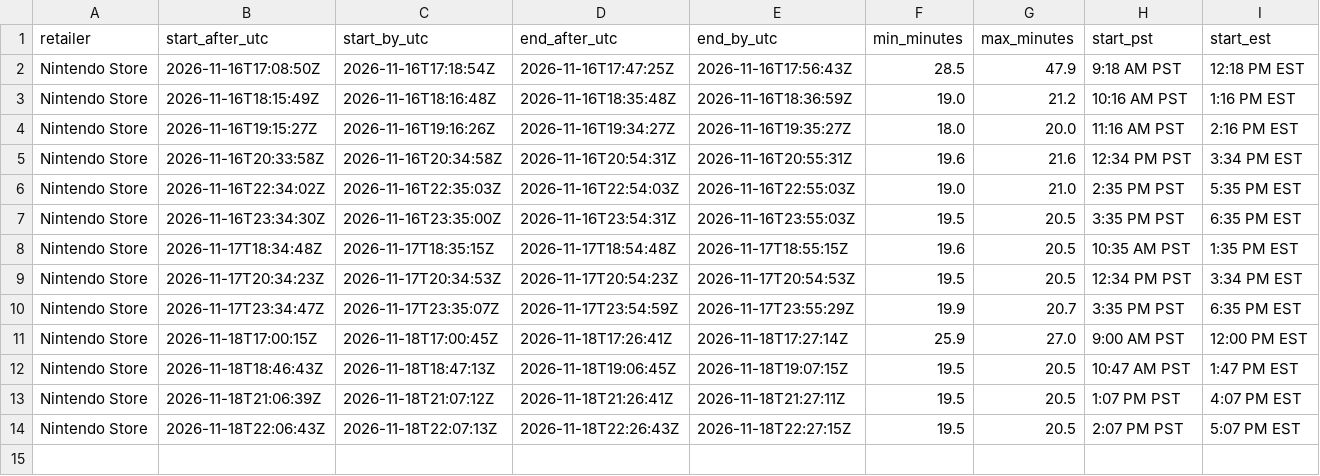
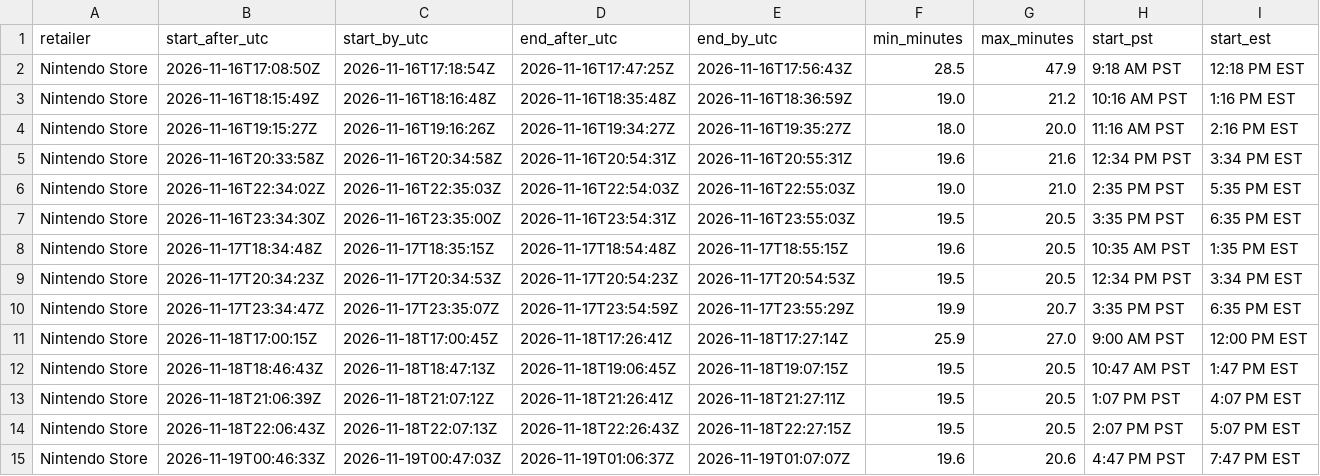
Before and after one commit to ian-hdsp/its-dangerous-out-there, a CSV file: drops.csv, drawn as a sheet; the diff names each change by its address in the sheet, - before the commit and + after, or states it on an @@ line.

```diff
--- a/drops.csv
+++ b/drops.csv
+row 15: Nintendo Store | 2026-11-19T00:46:33Z | 2026-11-19T00:47:03Z | 2026-11-19T01:06:37Z | 2026-11-19T01:07:07Z | 19.6 | 20.6 | 4:47 PM PST | 7:47 PM EST
```
